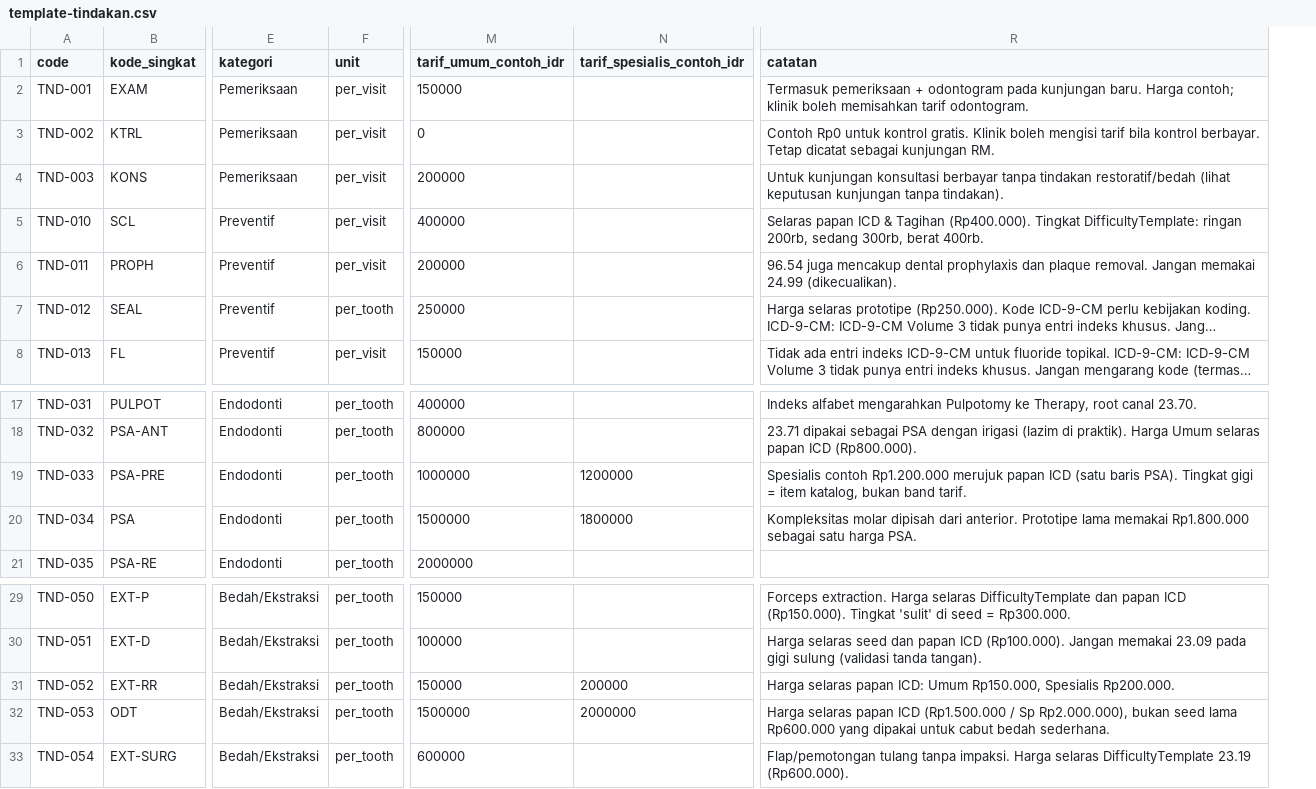
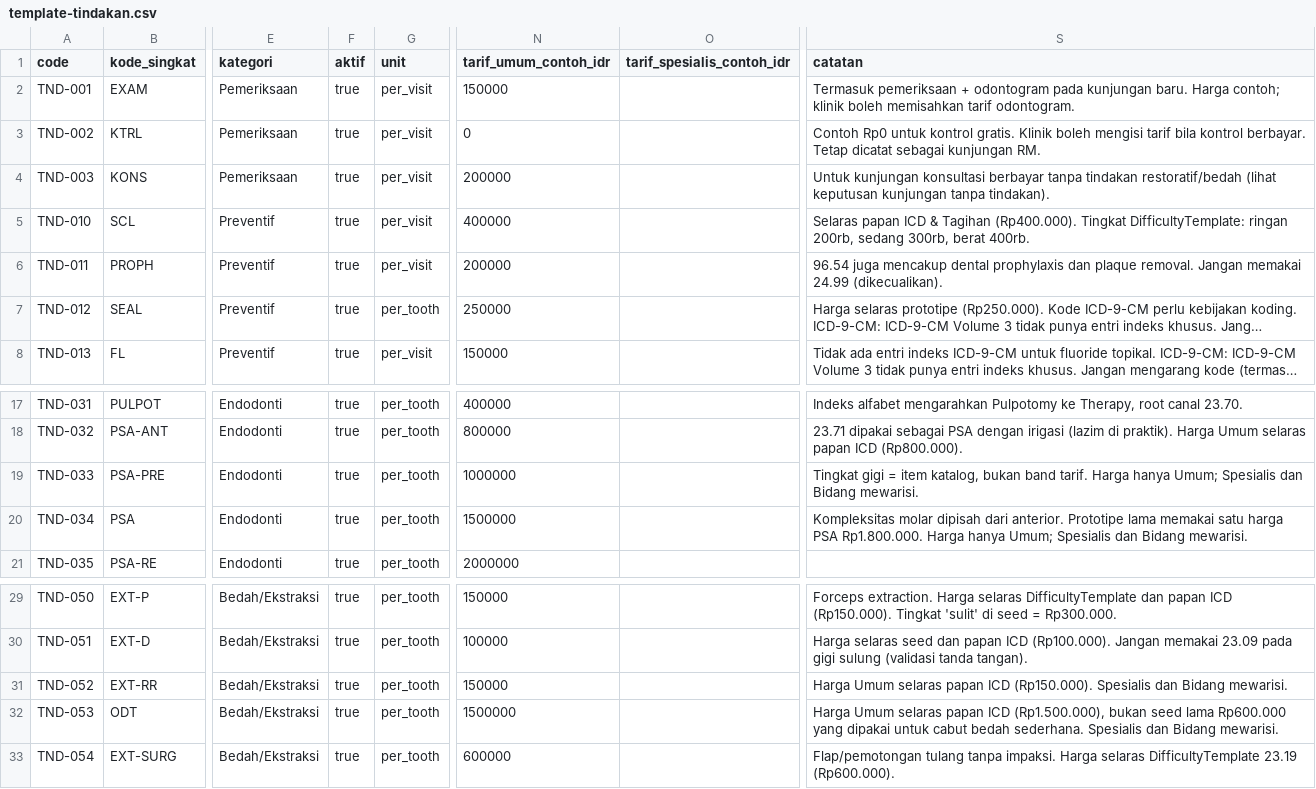
Before and after one commit to simbosimbo/Bittodent, a CSV file: design/data/template-tindakan.csv, drawn as a sheet; only a part is shown, gaps mark what is left out; long unchanged cells end in …; addresses are those after the commit; the diff names each change by its address in the sheet, - before the commit and + after, or states it on an @@ line.

Commit message:
design: templat hanya tarif Umum, semua baris aktif
Impor seluruh katalog; klinik menonaktifkan yang tidak ditawarkan.
Harga contoh Spesialis di EXT-RR, ODT, PSA-PRE, dan PSA dihapus (mewarisi Umum).

```diff
--- a/design/data/template-tindakan.csv
+++ b/design/data/template-tindakan.csv
+column F (aktif), rows 2-8: all true; rows 17-21: all true; rows 29-33: all true
-O19 (tarif_spesialis_contoh_idr): 1200000
+O19 (tarif_spesialis_contoh_idr): (empty)
-S19 (catatan): Spesialis contoh Rp1.200.000 merujuk papan ICD (satu baris PSA). Tingkat gigi = item katalog, bukan band tarif.
+S19 (catatan): Tingkat gigi = item katalog, bukan band tarif. Harga hanya Umum; Spesialis dan Bidang mewarisi.
-O20 (tarif_spesialis_contoh_idr): 1800000
+O20 (tarif_spesialis_contoh_idr): (empty)
-S20 (catatan): …lama memakai Rp1.800.000 sebagai satu harga PSA.
+S20 (catatan): …lama memakai satu harga PSA Rp1.800.000. Harga hanya Umum; Spesialis dan Bidang mewarisi.
-O31 (tarif_spesialis_contoh_idr): 200000
+O31 (tarif_spesialis_contoh_idr): (empty)
-S31 (catatan): Harga selaras papan ICD: Umum Rp150.000, Spesialis Rp200.000.
+S31 (catatan): Harga Umum selaras papan ICD (Rp150.000). Spesialis dan Bidang mewarisi.
-O32 (tarif_spesialis_contoh_idr): 2000000
+O32 (tarif_spesialis_contoh_idr): (empty)
-S32 (catatan): Harga selaras papan ICD (Rp1.500.000 / Sp Rp2.000.000), bukan seed lama Rp600.000 yang dipakai untuk cabut bedah sederhana.
+S32 (catatan): Harga Umum selaras papan ICD (Rp1.500.000), bukan seed lama Rp600.000 yang dipakai untuk cabut bedah sederhana. Spesialis dan Bidang mewarisi.
```
Also changed, not shown: 1 other file.
